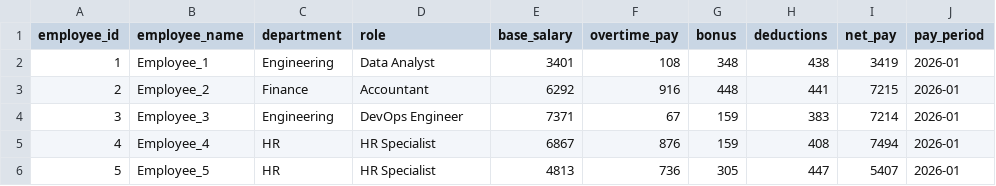
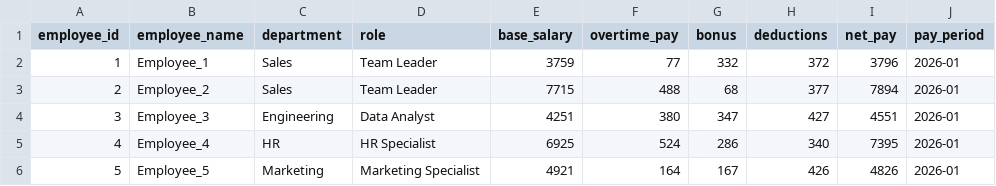
Before and after one commit to Prasaanth94/PayrollInsights, a CSV file: data/raw/payroll_2026-01.csv, drawn as a sheet; only a part is shown; the diff covers the shown part only.

```diff
--- a/data/raw/payroll_2026-01.csv
+++ b/data/raw/payroll_2026-01.csv
@@ -1,6 +1,6 @@
 employee_id,employee_name,department,role,base_salary,overtime_pay,bonus,deductions,net_pay,pay_period
-1,Employee_1,Engineering,Data Analyst,3401,108,348,438,3419,2026-01
-2,Employee_2,Finance,Accountant,6292,916,448,441,7215,2026-01
-3,Employee_3,Engineering,DevOps Engineer,7371,67,159,383,7214,2026-01
-4,Employee_4,HR,HR Specialist,6867,876,159,408,7494,2026-01
-5,Employee_5,HR,HR Specialist,4813,736,305,447,5407,2026-01
+1,Employee_1,Sales,Team Leader,3759,77,332,372,3796,2026-01
+2,Employee_2,Sales,Team Leader,7715,488,68,377,7894,2026-01
+3,Employee_3,Engineering,Data Analyst,4251,380,347,427,4551,2026-01
+4,Employee_4,HR,HR Specialist,6925,524,286,340,7395,2026-01
+5,Employee_5,Marketing,Marketing Specialist,4921,164,167,426,4826,2026-01
```
Also changed, not shown: 35 edited cells elsewhere in this file, sample_data/payroll_sample.csv, 9 other files.
